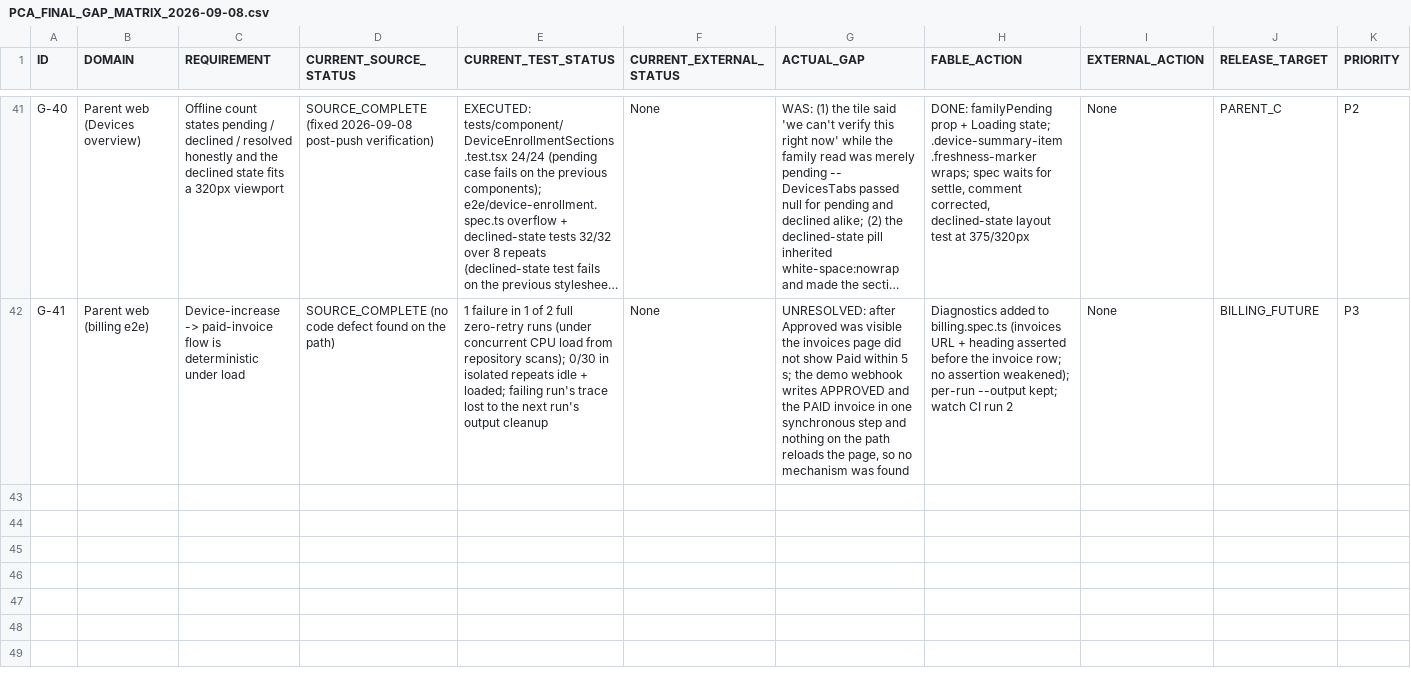
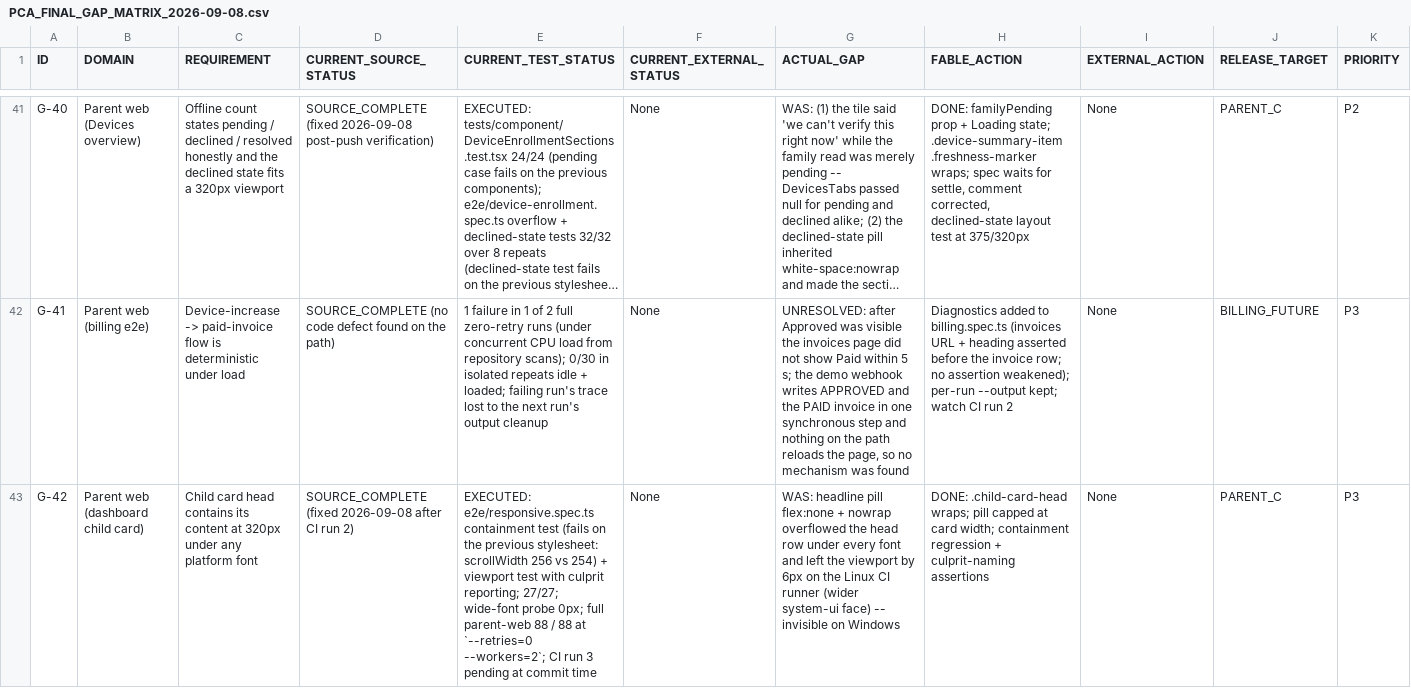
Before and after one commit to mosa-ali/PCA, a CSV file: docs/supervision/PCA_FINAL_GAP_MATRIX_2026-09-08.csv, drawn as a sheet; only a part is shown, gaps mark what is left out; long unchanged cells end in …; the diff names each change by its address in the sheet, - before the commit and + after, or states it on an @@ line.

```diff
--- a/docs/supervision/PCA_FINAL_GAP_MATRIX_2026-09-08.csv
+++ b/docs/supervision/PCA_FINAL_GAP_MATRIX_2026-09-08.csv
+row 43: G-42 | Parent web (dashboard child card) | Child card head contains its content at 320px under any platform font | SOURCE_COMPLETE (fixed 2026-09-08 after CI run 2) | EXECUTED: e2e/responsive.spec.ts containment test (fails on the previous stylesheet: scrollWidth 256 vs 254) + viewport test with culprit reporting; 27/27; wide-font probe 0px; full parent-web 88 / 88 at `--retries=0 --workers=2`; CI run 3 pending at commit time | None | WAS: headline pill flex:none + nowrap overflowed the head row under every font and left the viewport by 6px on the Linux CI runner (wider system-ui face) -- invisible on Windows | DONE: .child-card-head wraps; pill capped at card width; containment regression + culprit-naming assertions | None | PARENT_C | P3
```
Also changed, not shown: docs/supervision/PCA_FABLE_ACTION_CLOSURE_2026-09-08.csv, 4 other files.
